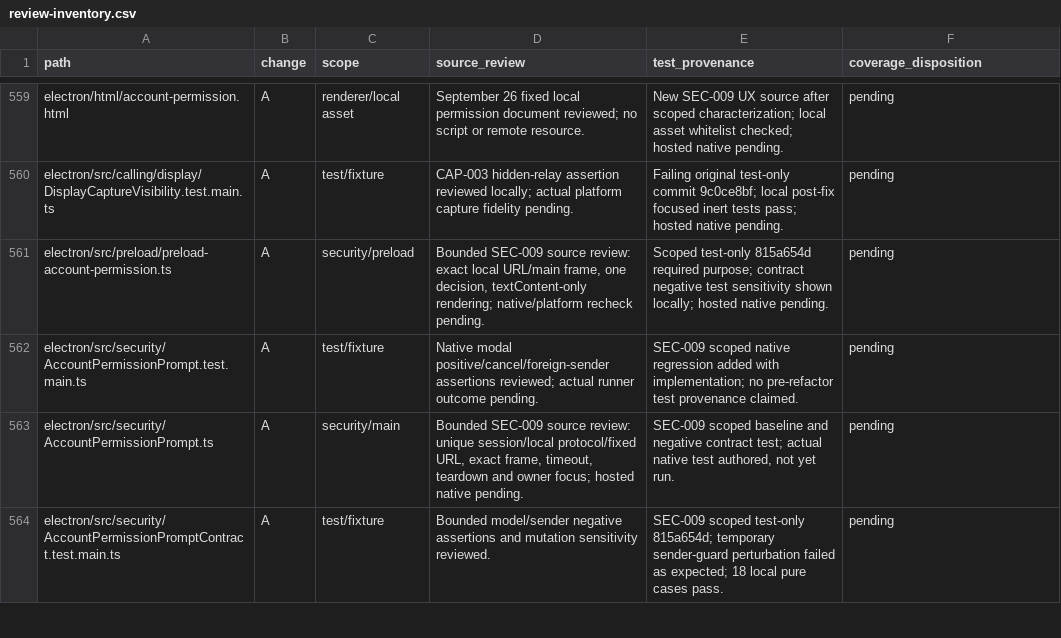
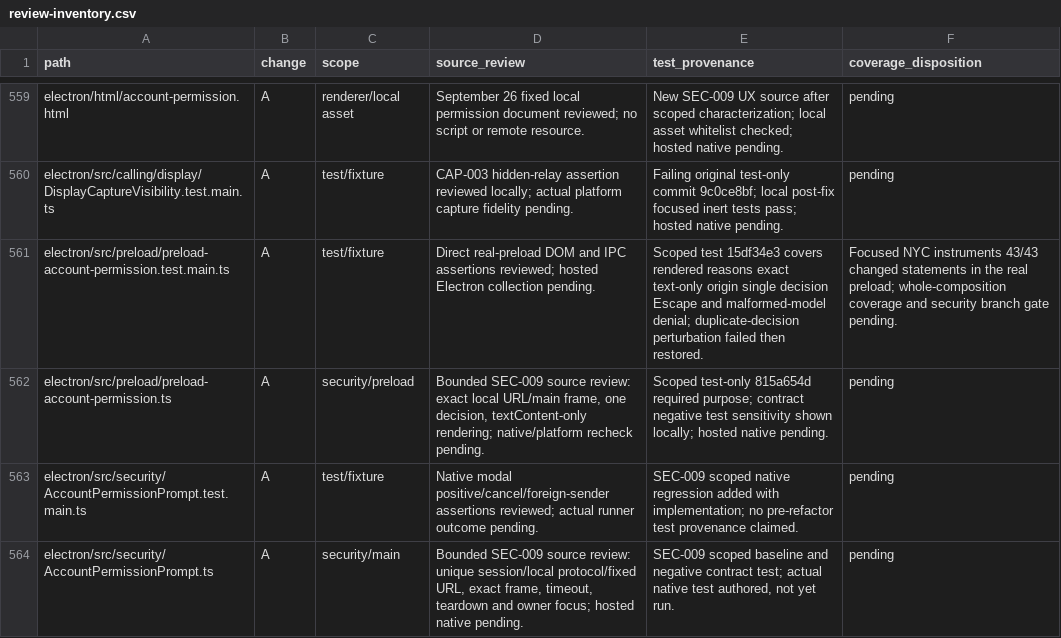
Before and after one commit to adamlow-wire/wire-desktop, a CSV file: docs/electron-modernization/review-inventory.csv, drawn as a sheet; only a part is shown, gaps mark what is left out; the shorter side is filled out with more unchanged rows.

Commit message:
docs(TST-006): record UX package pass and coverage follow-up

```diff
--- a/docs/electron-modernization/review-inventory.csv
+++ b/docs/electron-modernization/review-inventory.csv
@@ -560,2 +560,3 @@ electron/html/account-permission.html,A,renderer/local asset,September 26 fixed
 electron/src/calling/display/DisplayCaptureVisibility.test.main.ts,A,test/fixture,CAP-003 hidden-relay assertion reviewed locally; actual platform capture fidelity pending.,Failing original test-only commit 9c0ce8bf; local post-fix focused inert tests pass; hosted native pending.,pending
+electron/src/preload/preload-account-permission.test.main.ts,A,test/fixture,Direct real-preload DOM and IPC assertions reviewed; hosted Electron collection pending.,Scoped test 15df34e3 covers rendered reasons exact text-only origin single decision Escape and malformed-model denial; duplicate-decision perturbation failed then restored.,Focused NYC instruments 43/43 changed statements in the real preload; whole-composition coverage and security branch gate pending.
 electron/src/preload/preload-account-permission.ts,A,security/preload,"Bounded SEC-009 source review: exact local URL/main frame, one decision, textContent-only rendering; native/platform recheck pending.",Scoped test-only 815a654d required purpose; contract negative test sensitivity shown locally; hosted native pending.,pending
```
Also changed, not shown: 2 other files.
